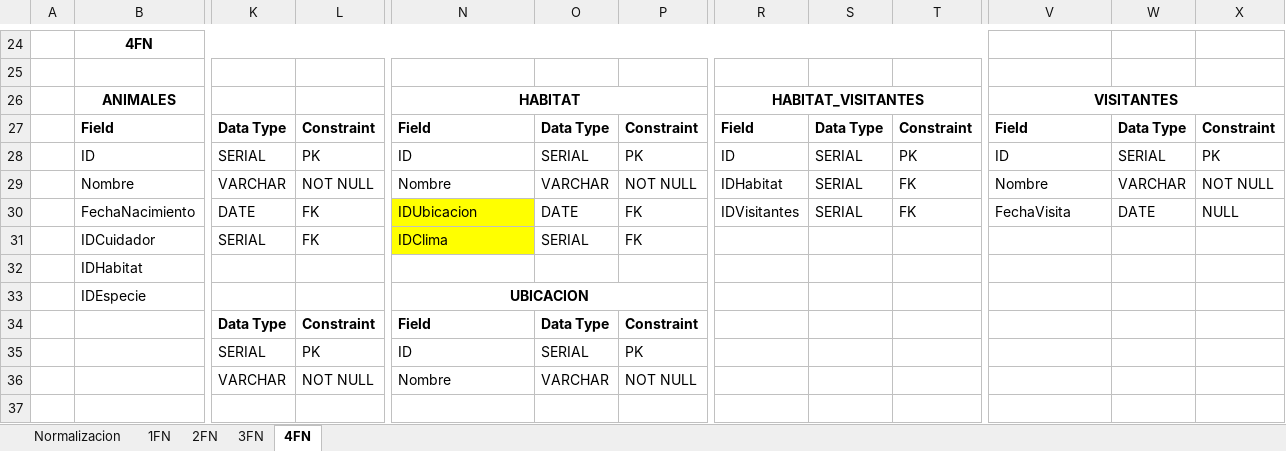
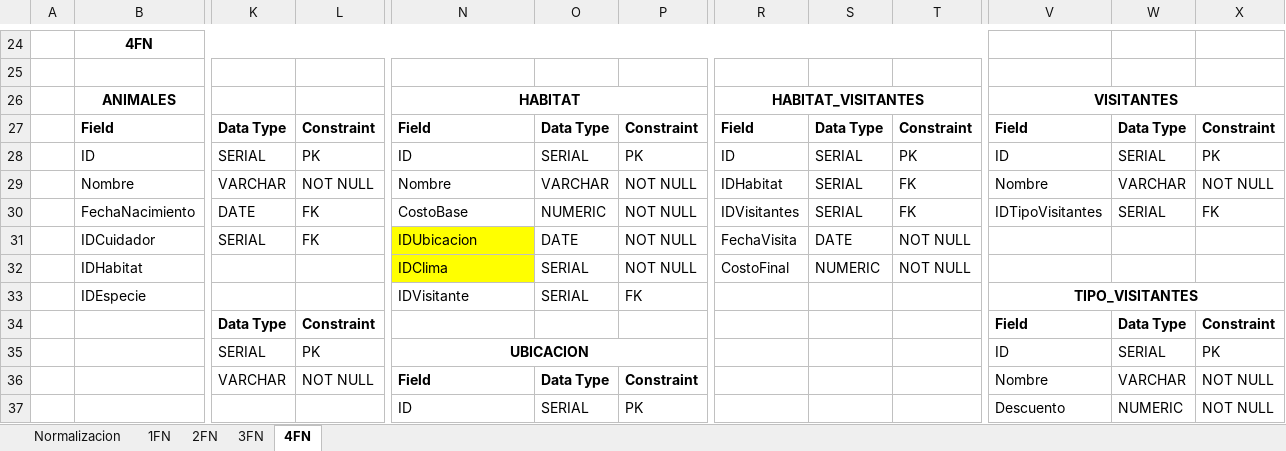
Before and after one commit to Doc-UP-AlejandroJaimes/BDI-GB-ZOO, an Excel workbook: docs/normalizacion_tablas.xlsx, sheet 4FN, drawn as a sheet; only a part is shown, gaps mark what is left out; values as stored, in another font and other column widths than the file's, no borders; removed rows and columns are numbered as before the commit, all else as after; rows hold the shown columns only; the diff covers the shown part only; the diff names each change by its address in the sheet, - before the commit and + after, or states it on an @@ line.

Commit message:
feat(docs): update data dictionary and table normalization
Updated diccionario_datos.xlsx with the addition of "tipo visitantes" table and its associated relationships
Updated normalizacion_tablas.xlsx for revised table normalization structurfeat(docs): update data dictionary and table normalization

Updated diccionario_datos.xlsx with the addition of "tipo visitantes"
table and its associated relationships
Updated normalizacion_tablas.xlsx for revised table normalization
	structuree

```diff
--- a/docs/normalizacion_tablas.xlsx (sheet 4FN)
+++ b/docs/normalizacion_tablas.xlsx (sheet 4FN)
-N30: IDUbicacion
+N30: CostoBase
-N30 fill: #FFFF00
+N30 fill: none
-O30: DATE
+O30: NUMERIC
-P30:P31: FK
+P30:P31: NOT NULL
-V30: FechaVisita
+V30: IDTipoVisitantes
-W30: DATE
+W30: SERIAL
-X30: NULL
+X30: FK
-N31: IDClima
+N31: IDUbicacion
-O31: SERIAL
+O31: DATE
-R31: (empty)
+R31: FechaVisita
-S31: (empty)
+S31: DATE
-T31: (empty)
+T31: NOT NULL
-row 32:  | IDHabitat
+row 32:  | IDHabitat |  |  | IDClima | SERIAL | NOT NULL | CostoFinal | NUMERIC | NOT NULL
-N33: UBICACION
+N33: IDVisitante
@@ N33 bold: on → off, alignment: center → left @@
-N33:P33 merged
-O33: (empty)
+O33: SERIAL
-P33: (empty)
+P33: FK
-V33: (empty)
+V33: TIPO_VISITANTES
+V33:X33 merged
-row 34:  |  | Data Type | Constraint | Field | Data Type | Constraint
-row 35:  |  | SERIAL | PK | ID | SERIAL | PK
-row 36:  |  | VARCHAR | NOT NULL | Nombre | VARCHAR | NOT NULL
-row 37: (empty)
+row 34:  |  | Data Type | Constraint |  |  |  |  |  |  | Field | Data Type | Constraint
+row 35:  |  | SERIAL | PK | UBICACION |  |  |  |  |  | ID | SERIAL | PK
+row 36:  |  | VARCHAR | NOT NULL | Field | Data Type | Constraint |  |  |  | Nombre | VARCHAR | NOT NULL
+row 37:  |  |  |  | ID | SERIAL | PK |  |  |  | Descuento | NUMERIC | NOT NULL
```
Also changed, not shown: 7 added rows, 5 removed rows, 37 edited cells, cell formats and merged cells elsewhere in this sheet, sheet 3FN, sheet 2FN, sheet 1FN, 6 other files.
